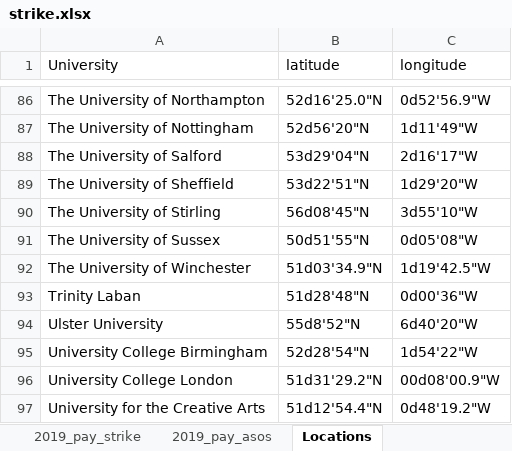
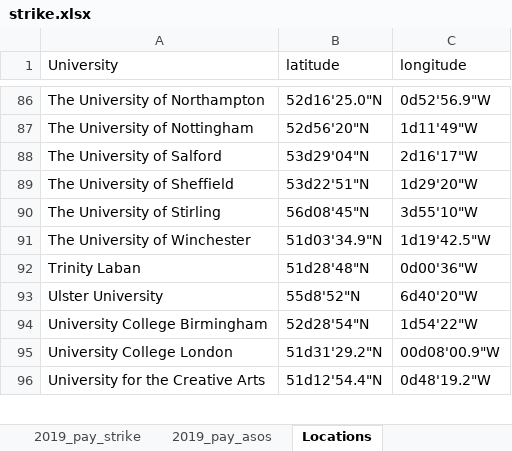
Before and after one commit to richarddmorey/UCUballots, an Excel workbook: data/strike.xlsx, sheet Locations, drawn as a sheet; only a part is shown, gaps mark what is left out; values as stored, in another font and other column widths than the file's, no borders; the diff names each change by its address in the sheet, - before the commit and + after, or states it on an @@ line.

Commit message:
fixed extra "The" on University of Sussex, 2018

```diff
--- a/data/strike.xlsx (sheet Locations)
+++ b/data/strike.xlsx (sheet Locations)
-row 91: The University of Sussex | 50d51'55"N | 0d05'08"W
```
Also changed, not shown: sheet 2019_pension_asos, sheet 2019_pension_strike, sheet 2019_pay_strike, sheet 2019_pay_asos, 2 other files.
